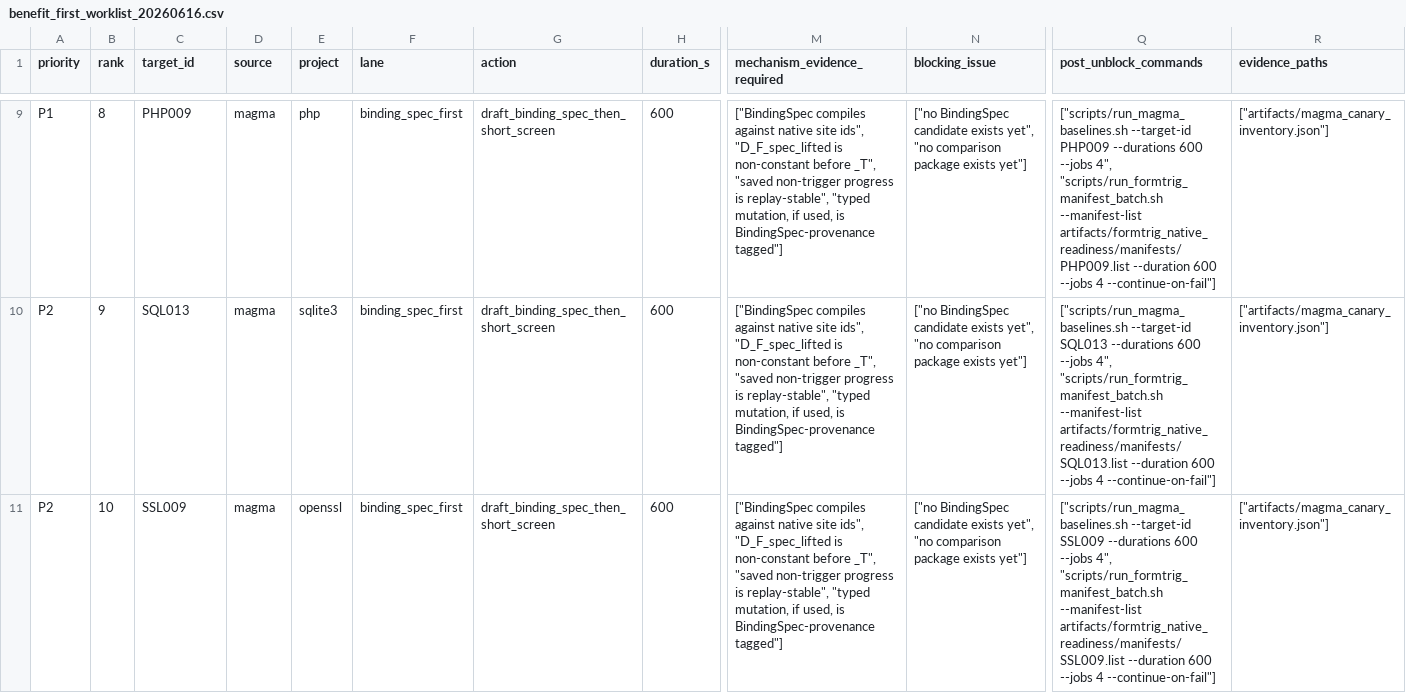
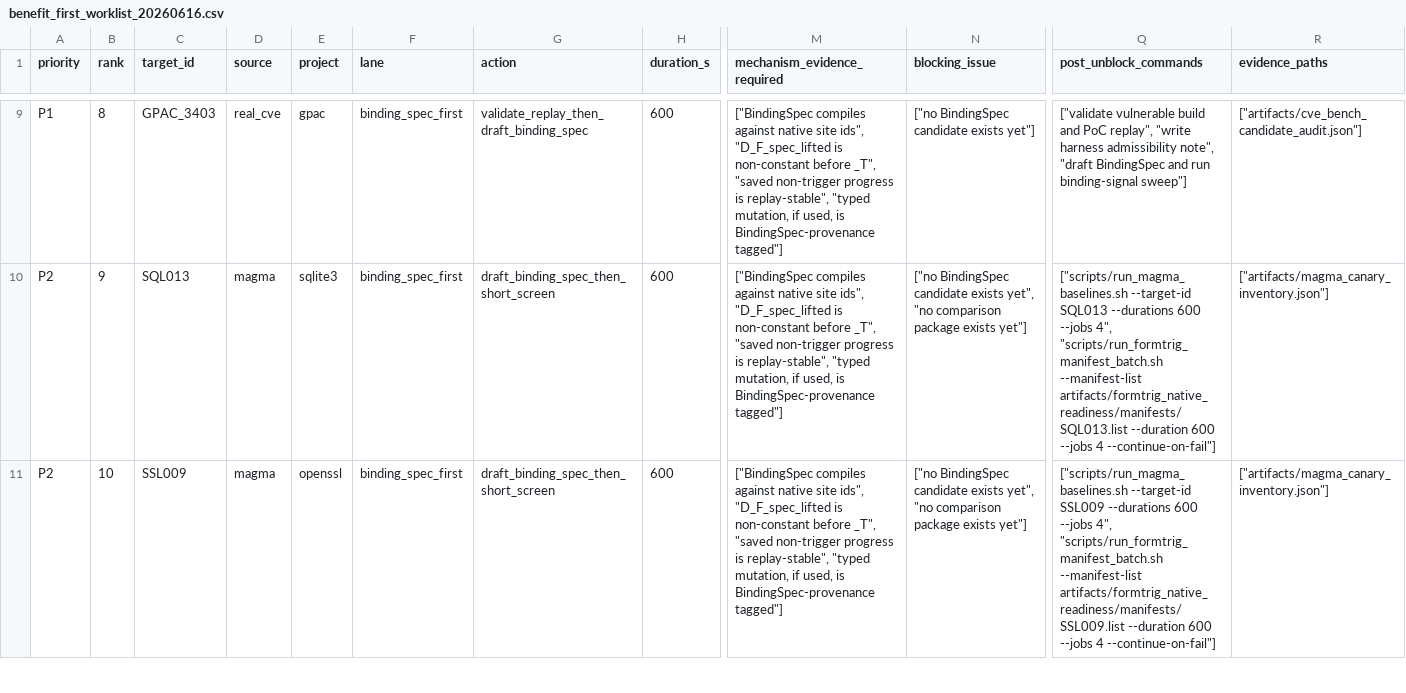
Before and after one commit to Ssh1y/FORMTRIG, a CSV file: artifacts/formtrig_native_readiness/experiment_worklists/benefit_first_worklist_20260616.csv, drawn as a sheet; only a part is shown, gaps mark what is left out; the diff covers the shown part only; the diff names each change by its address in the sheet, - before the commit and + after, or states it on an @@ line.

Commit message:
Add Magma BindingSpec draft pipeline

```diff
--- a/artifacts/formtrig_native_readiness/experiment_worklists/benefit_first_worklist_20260616.csv
+++ b/artifacts/formtrig_native_readiness/experiment_worklists/benefit_first_worklist_20260616.csv
-C9 (target_id): PHP009
+C9 (target_id): GPAC_3403
-D9 (source): magma
+D9 (source): real_cve
-E9 (project): php
+E9 (project): gpac
-G9 (action): draft_binding_spec_then_short_screen
+G9 (action): validate_replay_then_draft_binding_spec
-N9 (blocking_issue): …candidate exists yet", "no comparison package exists yet"]
+N9 (blocking_issue): …candidate exists yet"]
-Q9 (post_unblock_commands): ["scripts/run_magma_baselines.sh --target-id PHP009 --durations 600 --jobs 4", "scripts/run_formtrig_manifest_batch.sh --manifest-list artifacts/formtrig_native_readiness/manifests/PHP009.list --duration 600 --jobs 4 --continue-on-fail"]
+Q9 (post_unblock_commands): ["validate vulnerable build and PoC replay", "write harness admissibility note", "draft BindingSpec and run binding-signal sweep"]
-R9 (evidence_paths): ["artifacts/magma_canary_inventory.json"]
+R9 (evidence_paths): ["artifacts/cve_bench_candidate_audit.json"]
```
Also changed, not shown: 62 edited cells elsewhere in this file, artifacts/formtrig_native_readiness/hard_target_discovery_queue_20260616.csv, 22 other files.
